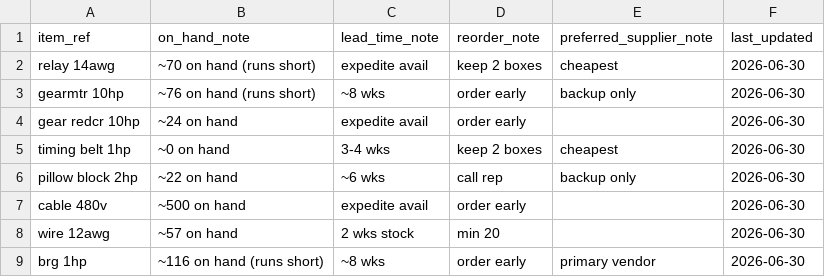
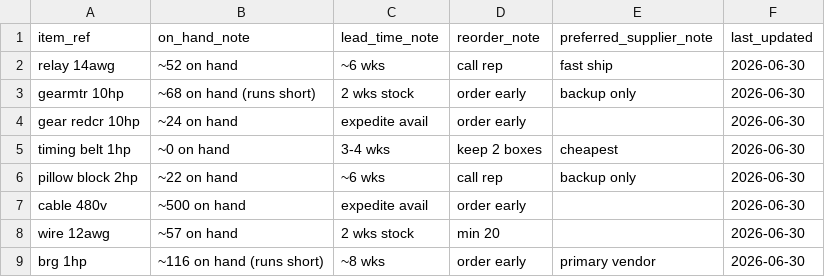
Before and after one commit to brimsystems/demand-forecasting-ml, a CSV file: data_source/samples/purchasing/buyer_spreadsheet_sample.csv, drawn as a sheet; only a part is shown.

```diff
--- a/data_source/samples/purchasing/buyer_spreadsheet_sample.csv
+++ b/data_source/samples/purchasing/buyer_spreadsheet_sample.csv
@@ -1,4 +1,4 @@
 item_ref,on_hand_note,lead_time_note,reorder_note,preferred_supplier_note,last_updated
-relay 14awg,~70 on hand (runs short),expedite avail,keep 2 boxes,cheapest,2026-06-30
-gearmtr 10hp,~76 on hand (runs short),~8 wks,order early,backup only,2026-06-30
+relay 14awg,~52 on hand,~6 wks,call rep,fast ship,2026-06-30
+gearmtr 10hp,~68 on hand (runs short),2 wks stock,order early,backup only,2026-06-30
 gear redcr 10hp,~24 on hand,expedite avail,order early,,2026-06-30
```
Also changed, not shown: 39 other files.
